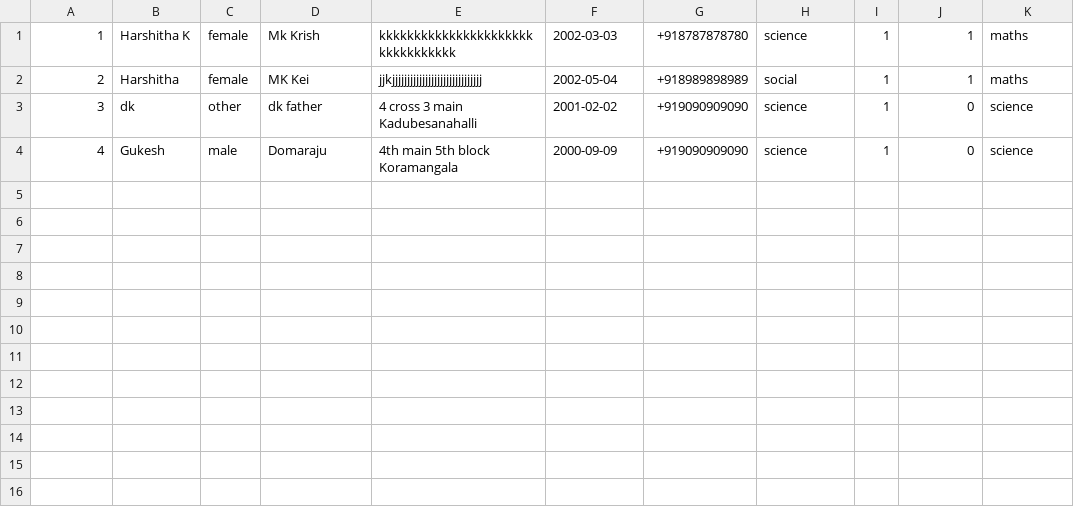
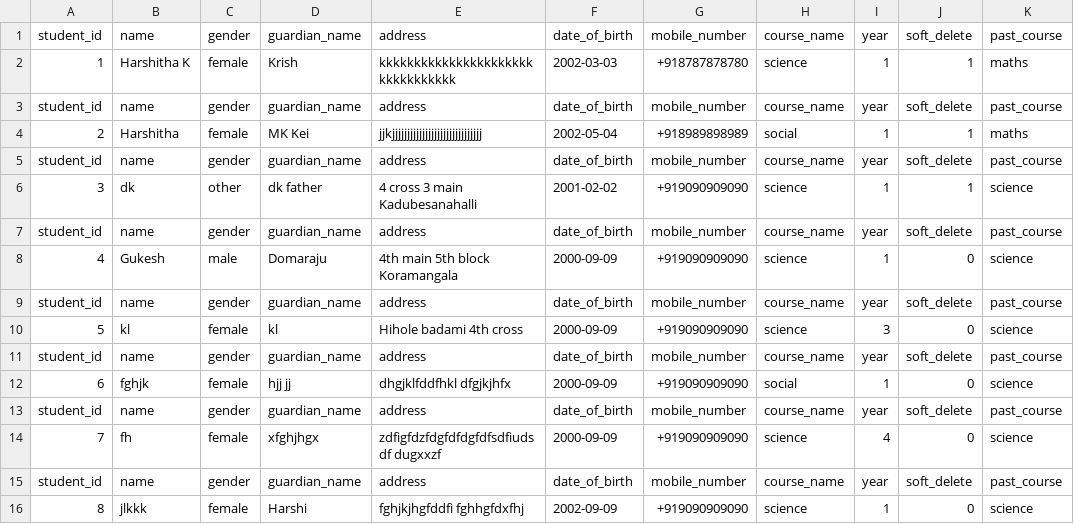
Before and after one commit to Harshitha-nineleaps/Sample, a CSV file: student_data.csv, drawn as a sheet.

```diff
--- a/student_data.csv
+++ b/student_data.csv
@@ -1,4 +1,16 @@
-1,Harshitha K,female,Mk Krish,kkkkkkkkkkkkkkkkkkkkkkkkkkkkkkkkk,2002-03-03,+918787878780,science,1,1,maths
+student_id,name,gender,guardian_name,address,date_of_birth,mobile_number,course_name,year,soft_delete,past_course
+1,Harshitha K,female,Krish,kkkkkkkkkkkkkkkkkkkkkkkkkkkkkkkkk,2002-03-03,+918787878780,science,1,1,maths
+student_id,name,gender,guardian_name,address,date_of_birth,mobile_number,course_name,year,soft_delete,past_course
 2,Harshitha,female,MK Kei,jjkjjjjjjjjjjjjjjjjjjjjjjjjjjjjjj,2002-05-04,+918989898989,social,1,1,maths
-3,dk,other,dk father,4 cross 3 main Kadubesanahalli,2001-02-02,+919090909090,science,1,0,science
+student_id,name,gender,guardian_name,address,date_of_birth,mobile_number,course_name,year,soft_delete,past_course
+3,dk,other,dk father,4 cross 3 main Kadubesanahalli,2001-02-02,+919090909090,science,1,1,science
+student_id,name,gender,guardian_name,address,date_of_birth,mobile_number,course_name,year,soft_delete,past_course
 4,Gukesh,male,Domaraju,4th main 5th block Koramangala,2000-09-09,+919090909090,science,1,0,science
+student_id,name,gender,guardian_name,address,date_of_birth,mobile_number,course_name,year,soft_delete,past_course
+5,           kl,female,   kl,Hihole badami 4th cross,2000-09-09,+919090909090,science,3,0,science
+student_id,name,gender,guardian_name,address,date_of_birth,mobile_number,course_name,year,soft_delete,past_course
+6,fghjk,female,hjj jj,dhgjklfddfhkl   dfgjkjhfx,2000-09-09,+919090909090,social,1,0,science
+student_id,name,gender,guardian_name,address,date_of_birth,mobile_number,course_name,year,soft_delete,past_course
+7,fh,female,xfghjhgx,zdfigfdzfdgfdfdgfdfsdfiudsdf dugxxzf,2000-09-09,+919090909090,science,4,0,science
+student_id,name,gender,guardian_name,address,date_of_birth,mobile_number,course_name,year,soft_delete,past_course
+8,jlkkk,female,Harshi,fghjkjhgfddfi fghhgfdxfhj,2002-09-09,+919090909090,science,1,0,science
```
Also changed, not shown: 4 other files.
